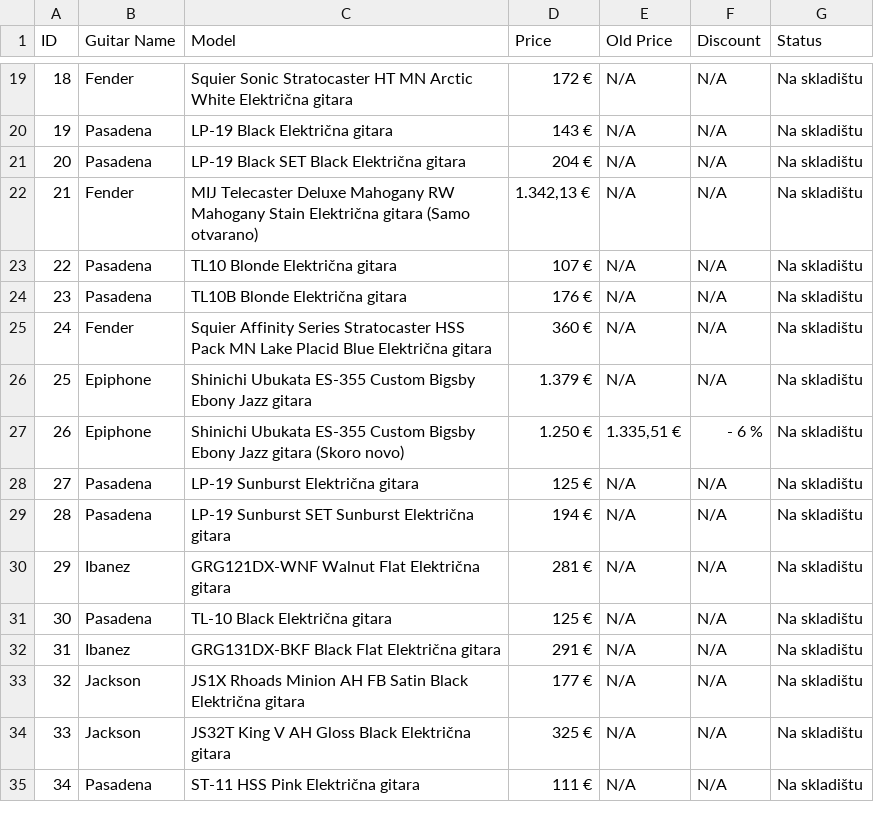
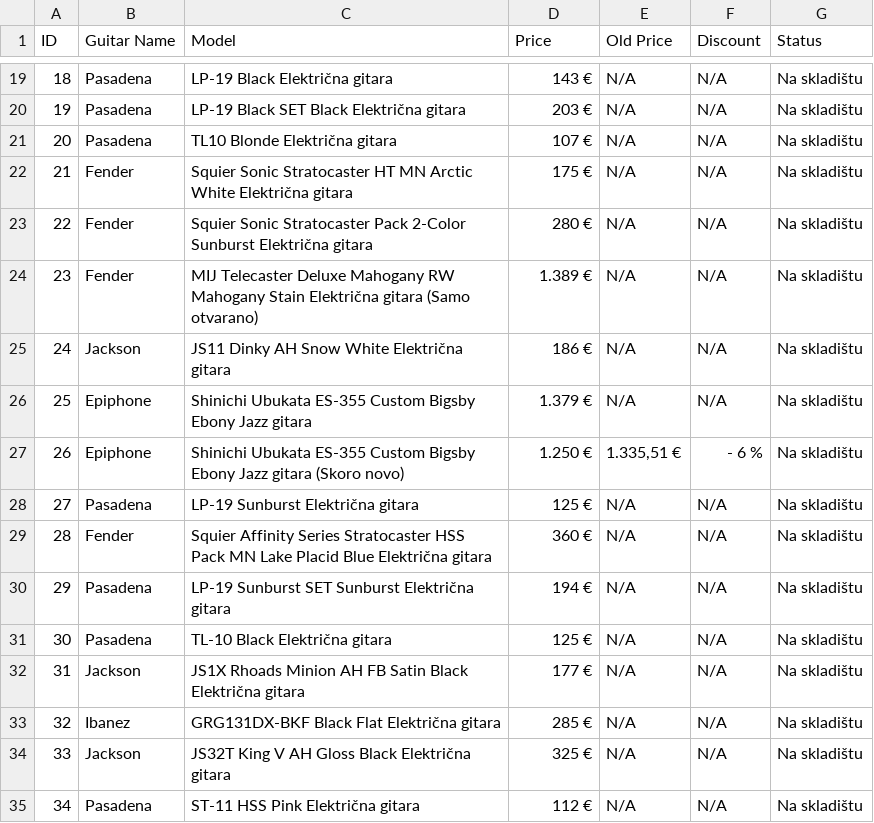
Before and after one commit to VugerMarko/Automatization-for-new-product-discounts-, a CSV file: guitar.csv, drawn as a sheet; only a part is shown, gaps mark what is left out; the diff covers the shown part only.

```diff
--- a/guitar.csv
+++ b/guitar.csv
@@ -19,8 +19,8 @@ ID,Guitar Name,Model,Price,Old Price,Discount,Status
-18,Fender,Squier Sonic Stratocaster HT MN Arctic White Električna gitara,172 €,N/A,N/A,Na skladištu
-19,Pasadena,LP-19 Black Električna gitara,143 €,N/A,N/A,Na skladištu
-20,Pasadena,LP-19 Black SET Black Električna gitara,204 €,N/A,N/A,Na skladištu
-21,Fender,MIJ Telecaster Deluxe Mahogany RW Mahogany Stain Električna gitara (Samo otvarano),"1.342,13 €",N/A,N/A,Na skladištu
-22,Pasadena,TL10 Blonde Električna gitara,107 €,N/A,N/A,Na skladištu
-23,Pasadena,TL10B Blonde Električna gitara,176 €,N/A,N/A,Na skladištu
-24,Fender,Squier Affinity Series Stratocaster HSS Pack MN Lake Placid Blue Električna gitara,360 €,N/A,N/A,Na skladištu
+18,Pasadena,LP-19 Black Električna gitara,143 €,N/A,N/A,Na skladištu
+19,Pasadena,LP-19 Black SET Black Električna gitara,203 €,N/A,N/A,Na skladištu
+20,Pasadena,TL10 Blonde Električna gitara,107 €,N/A,N/A,Na skladištu
+21,Fender,Squier Sonic Stratocaster HT MN Arctic White Električna gitara,175 €,N/A,N/A,Na skladištu
+22,Fender,Squier Sonic Stratocaster Pack 2-Color Sunburst Električna gitara,280 €,N/A,N/A,Na skladištu
+23,Fender,MIJ Telecaster Deluxe Mahogany RW Mahogany Stain Električna gitara (Samo otvarano),1.389 €,N/A,N/A,Na skladištu
+24,Jackson,JS11 Dinky AH Snow White Električna gitara,186 €,N/A,N/A,Na skladištu
 25,Epiphone,Shinichi Ubukata ES-355 Custom Bigsby Ebony Jazz gitara,1.379 €,N/A,N/A,Na skladištu
@@ -28,8 +28,8 @@ ID,Guitar Name,Model,Price,Old Price,Discount,Status
 27,Pasadena,LP-19 Sunburst Električna gitara,125 €,N/A,N/A,Na skladištu
-28,Pasadena,LP-19 Sunburst SET Sunburst Električna gitara,194 €,N/A,N/A,Na skladištu
-29,Ibanez,GRG121DX-WNF Walnut Flat Električna gitara,281 €,N/A,N/A,Na skladištu
+28,Fender,Squier Affinity Series Stratocaster HSS Pack MN Lake Placid Blue Električna gitara,360 €,N/A,N/A,Na skladištu
+29,Pasadena,LP-19 Sunburst SET Sunburst Električna gitara,194 €,N/A,N/A,Na skladištu
 30,Pasadena,TL-10 Black Električna gitara,125 €,N/A,N/A,Na skladištu
-31,Ibanez,GRG131DX-BKF Black Flat Električna gitara,291 €,N/A,N/A,Na skladištu
-32,Jackson,JS1X Rhoads Minion AH FB Satin Black Električna gitara,177 €,N/A,N/A,Na skladištu
+31,Jackson,JS1X Rhoads Minion AH FB Satin Black Električna gitara,177 €,N/A,N/A,Na skladištu
+32,Ibanez,GRG131DX-BKF Black Flat Električna gitara,285 €,N/A,N/A,Na skladištu
 33,Jackson,JS32T King V AH Gloss Black Električna gitara,325 €,N/A,N/A,Na skladištu
-34,Pasadena,ST-11 HSS Pink Električna gitara,111 €,N/A,N/A,Na skladištu
+34,Pasadena,ST-11 HSS Pink Električna gitara,112 €,N/A,N/A,Na skladištu
```
Also changed, not shown: 32 edited cells elsewhere in this file, 2 other files.
